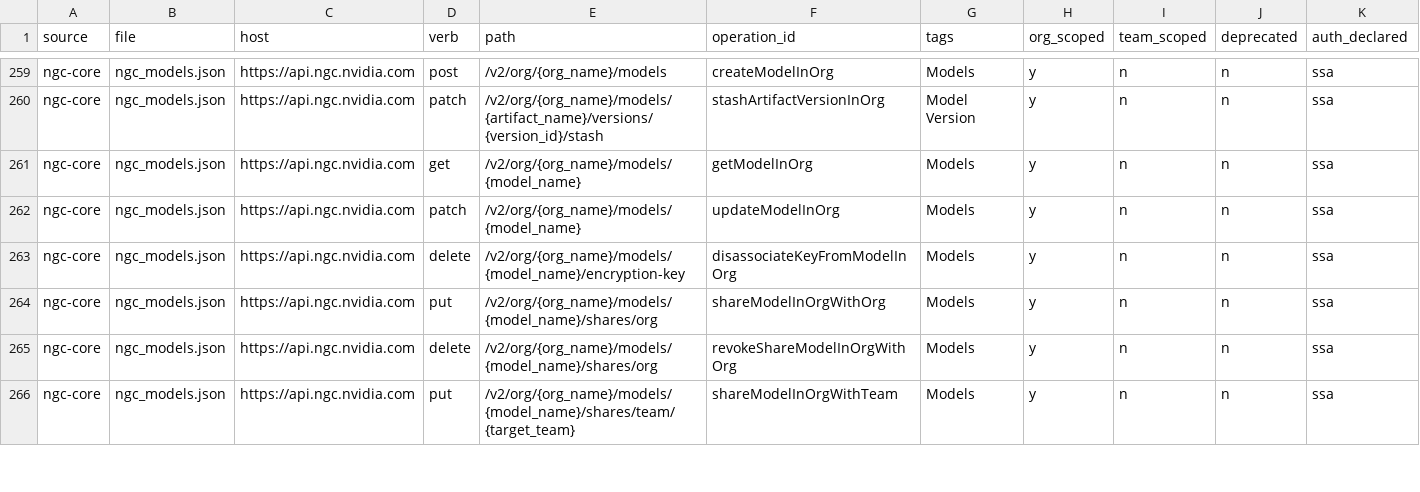
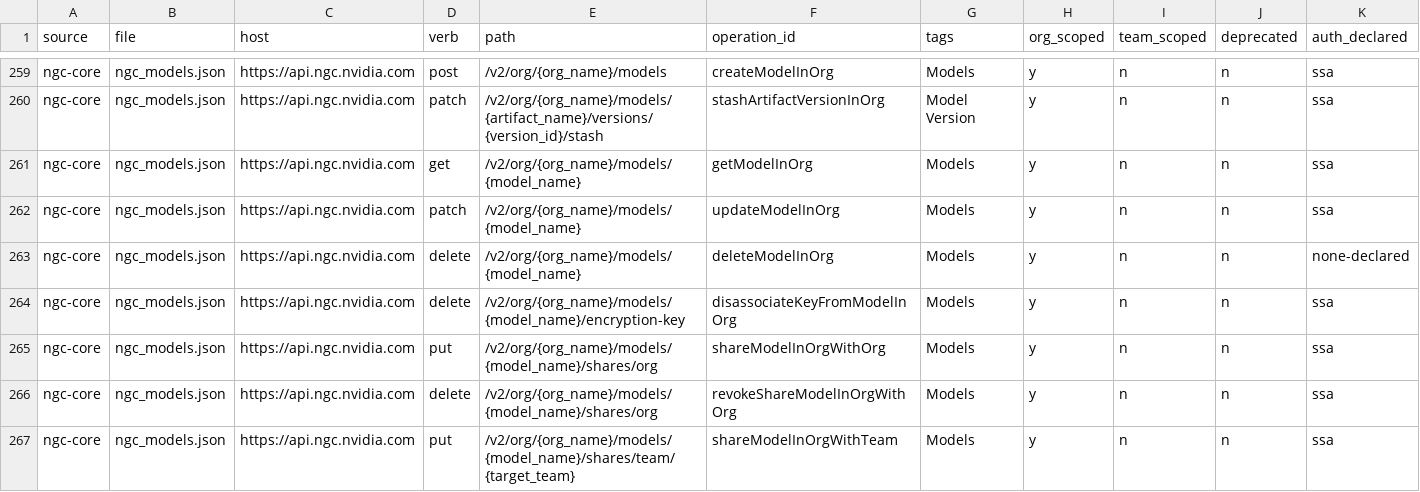
Before and after one commit to stackql-registry/stackql-provider-nvidia, a CSV file: provider-dev/config/endpoint_inventory.csv, drawn as a sheet; only a part is shown, gaps mark what is left out; rows hold the shown columns only; the diff covers the shown part only; the diff names each change by its address in the sheet, - before the commit and + after, or states it on an @@ line.

```diff
--- a/provider-dev/config/endpoint_inventory.csv
+++ b/provider-dev/config/endpoint_inventory.csv
+row 263: ngc-core | ngc_models.json | https://api.ngc.nvidia.com | delete | /v2/org/{org_name}/models/{model_name} | deleteModelInOrg | Models | y | n | n | none-declared
```
Also changed, not shown: 3 added rows elsewhere in this file, provider-dev/config/all_services.csv, 19 other files.
